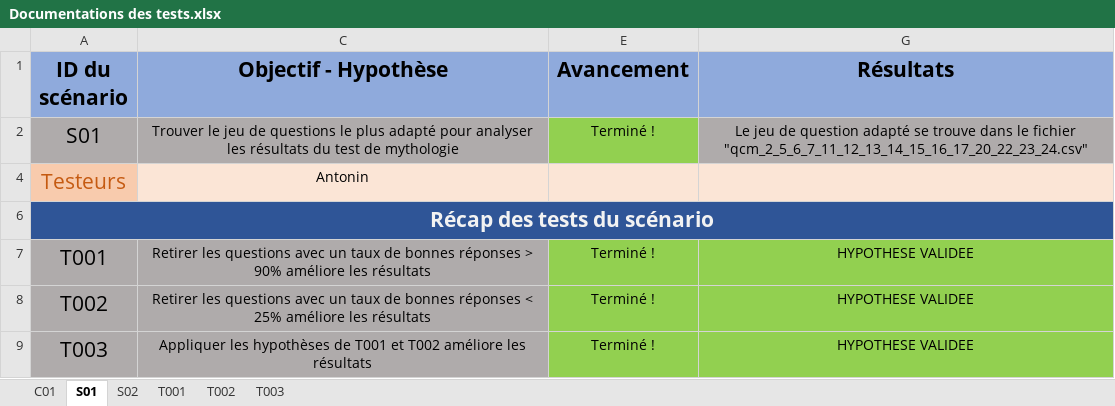
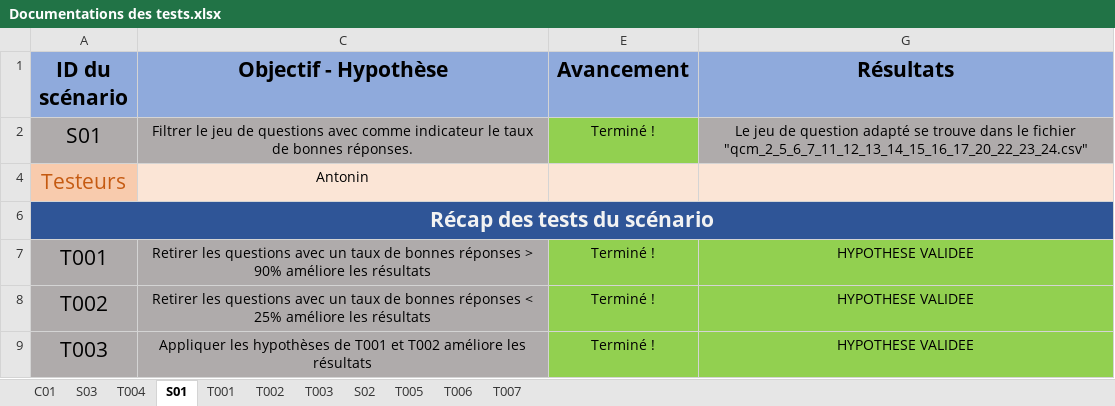
Before and after one commit to Tonin386/AlecolLearning, an Excel workbook: R/Documentations des tests.xlsx, sheet S01, drawn as a sheet; values as stored, in another font and other column widths than the file's, no borders; conditional formats not drawn; the diff names each change by its address in the sheet, - before the commit and + after, or states it on an @@ line.

Commit message:
Run some more tests

```diff
--- a/R/Documentations des tests.xlsx (sheet S01)
+++ b/R/Documentations des tests.xlsx (sheet S01)
+sheet tab: S03
+sheet tab: T004
+sheet tab: T005
+sheet tab: T006
+sheet tab: T007
@@ sheet tab order changed: C01 | S03 | T004 | S01 | T001 | T002 | T003 | S02 | T005 | T006 | T007 @@
-C2 (Objectif - Hypothèse): Trouver le jeu de questions le plus adapté pour analyser les résultats du test de mythologie
+C2 (Objectif - Hypothèse): Filtrer le jeu de questions avec comme indicateur le taux de bonnes réponses.
```
Also changed, not shown: sheet S02, sheet C01, formulas that keep their value, hidden cells, 10 other files.
